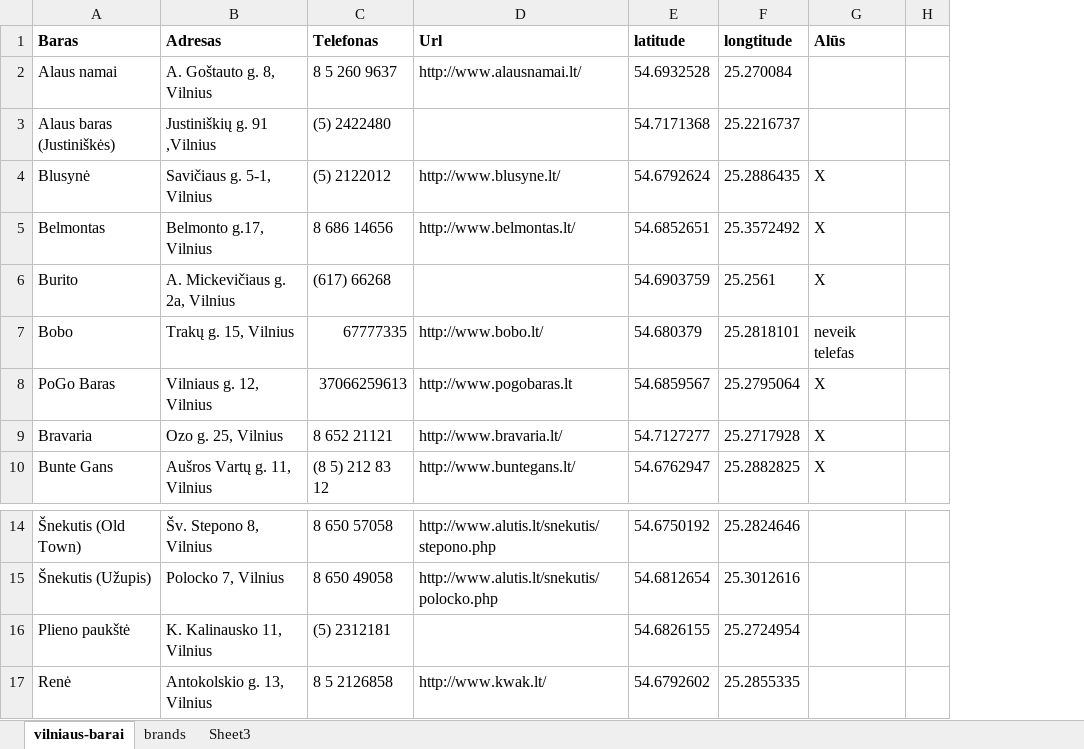
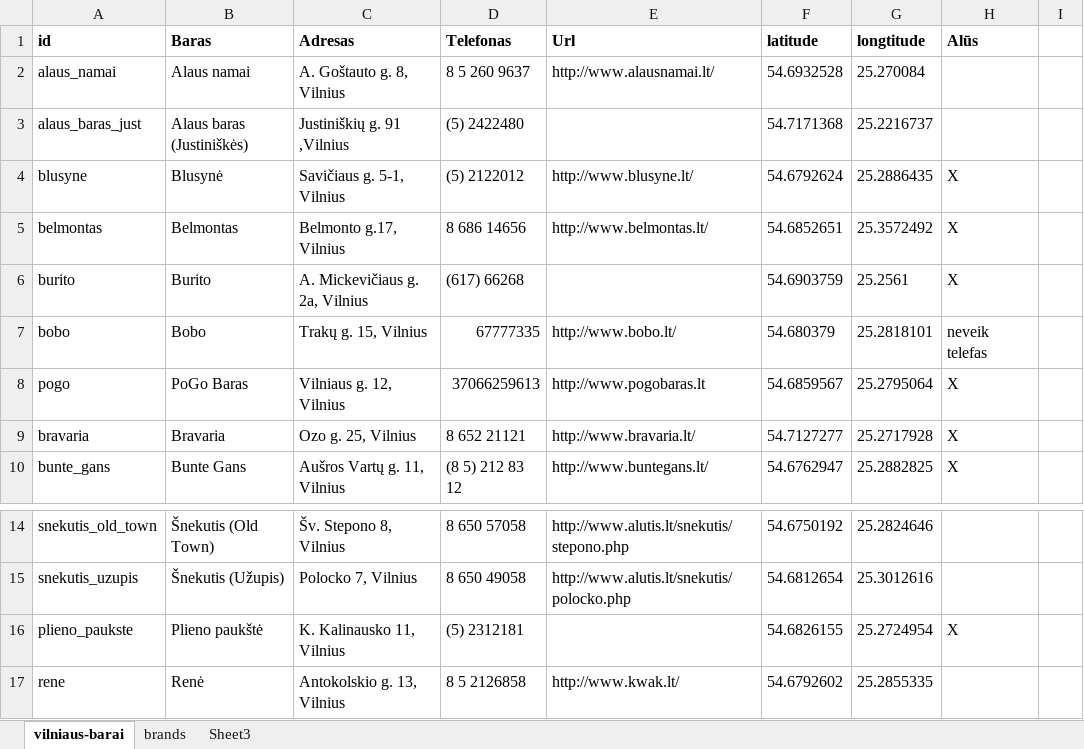
Before and after one commit to vincnetas/alaus-radaras, an Excel workbook: marketing/vilniaus-barai.xlsx, sheet vilniaus-barai, drawn as a sheet; only a part is shown, gaps mark what is left out; values as stored, in another font and other column widths than the file's, no borders; addresses are those after the commit; the diff names each change by its address in the sheet, - before the commit and + after, or states it on an @@ line.

```diff
--- a/marketing/vilniaus-barai.xlsx (sheet vilniaus-barai)
+++ b/marketing/vilniaus-barai.xlsx (sheet vilniaus-barai)
+column A (id), rows 2-10: alaus_namai | alaus_baras_just | blusyne | belmontas | burito | bobo | pogo | bravaria | bunte_gans; rows 14-17: snekutis_old_town | snekutis_uzupis | plieno_paukste | rene
-H16 (Alūs): (empty)
+H16 (Alūs): X
```
Also changed, not shown: sheet Sheet3, sheet brands, 1 other file.
